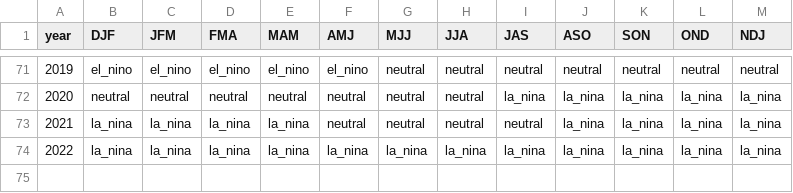
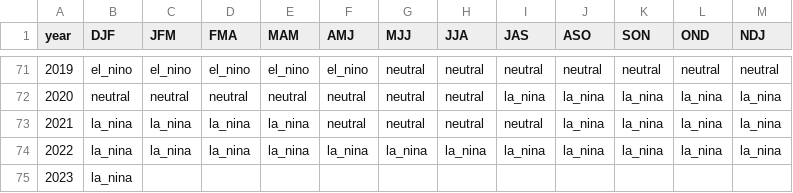
Before and after one commit to ahuang11/ninodata, a CSV file: oni_cpc_table.csv, drawn as a sheet; only a part is shown, gaps mark what is left out; the diff names each change by its address in the sheet, - before the commit and + after, or states it on an @@ line.

```diff
--- a/oni_cpc_table.csv
+++ b/oni_cpc_table.csv
+row 75: 2023 | la_nina
```
Also changed, not shown: nino_ml.csv, oni.csv.
